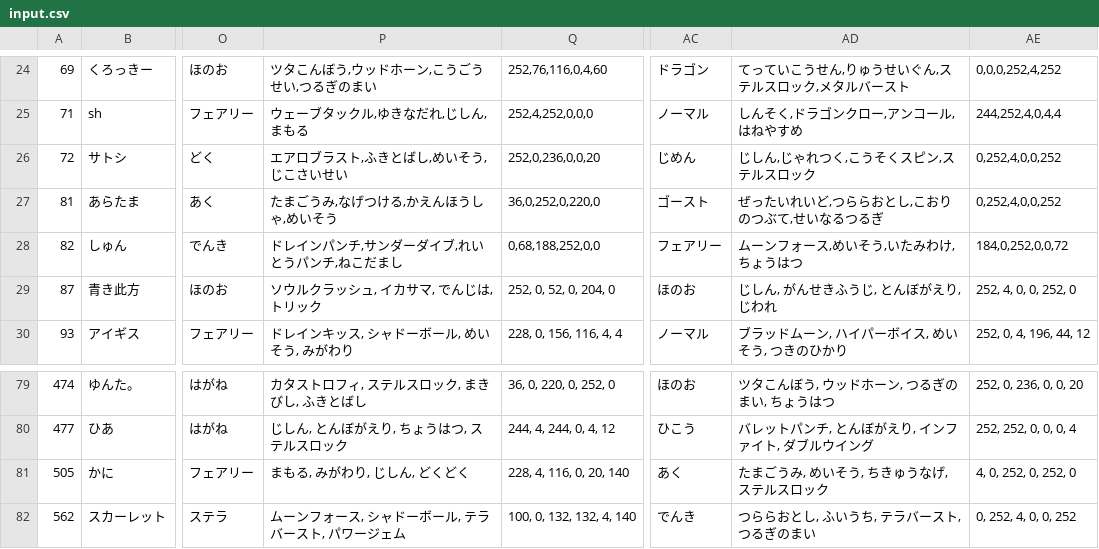
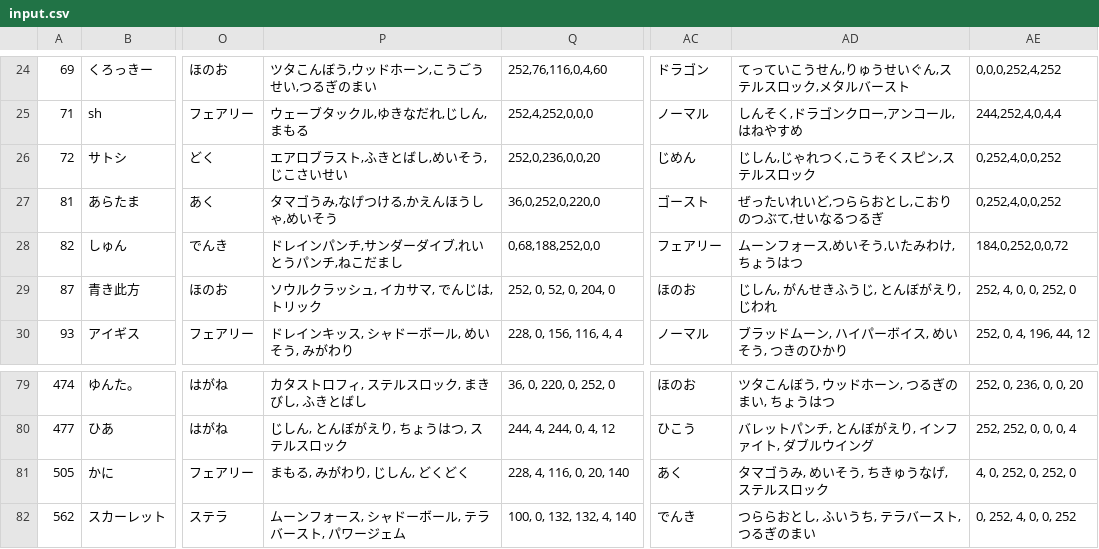
Before and after one commit to fufufukakaka/pokemon_MCTS_simulator, a CSV file: input.csv, drawn as a sheet; only a part is shown, gaps mark what is left out; the diff names each change by its address in the sheet, - before the commit and + after, or states it on an @@ line.

```diff
--- a/input.csv
+++ b/input.csv
-P27: たまごうみ,なげつける,かえんほうしゃ,めいそう
+P27: タマゴうみ,なげつける,かえんほうしゃ,めいそう
-AD81: たまごうみ, めいそう, ちきゅうなげ, ステルスロック
+AD81: タマゴうみ, めいそう, ちきゅうなげ, ステルスロック
```
Also changed, not shown: 2 other files.
